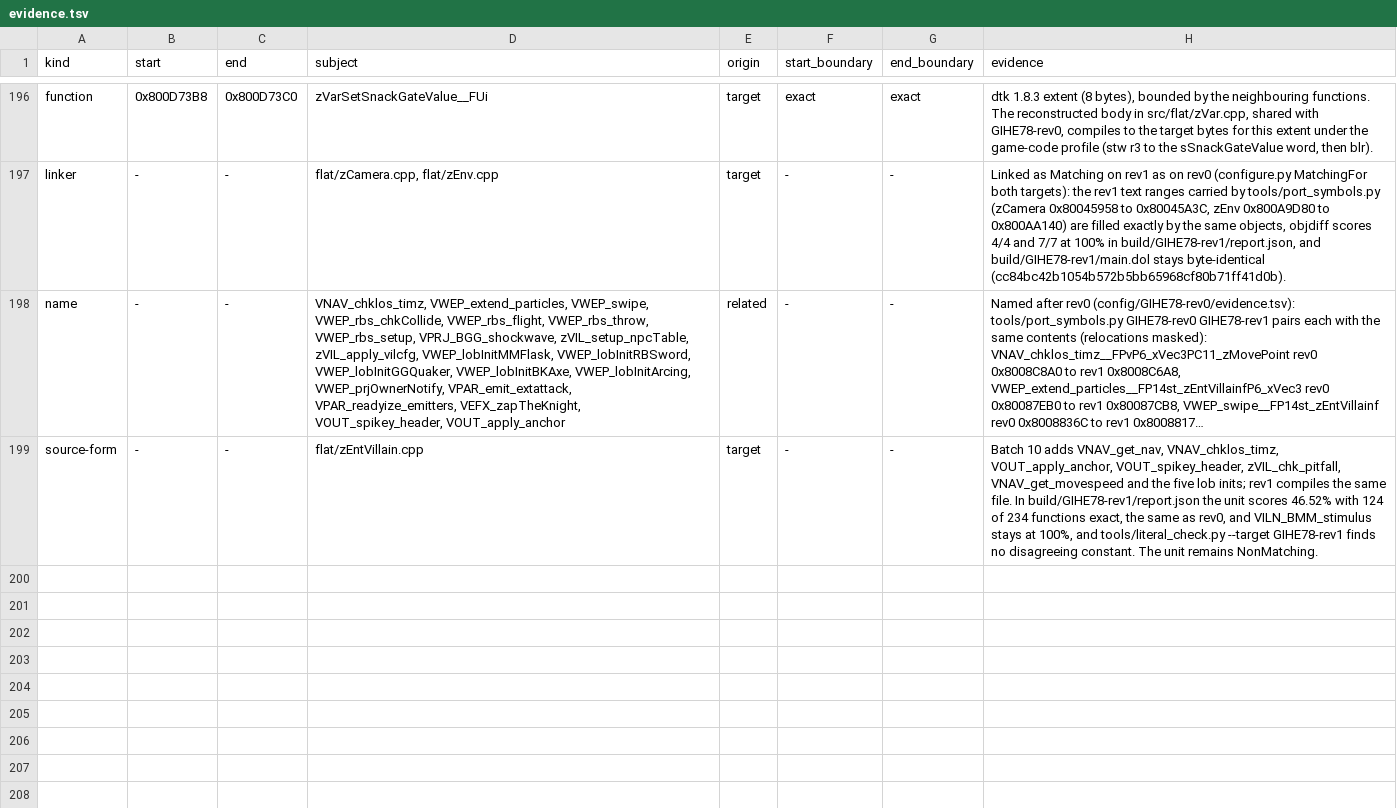
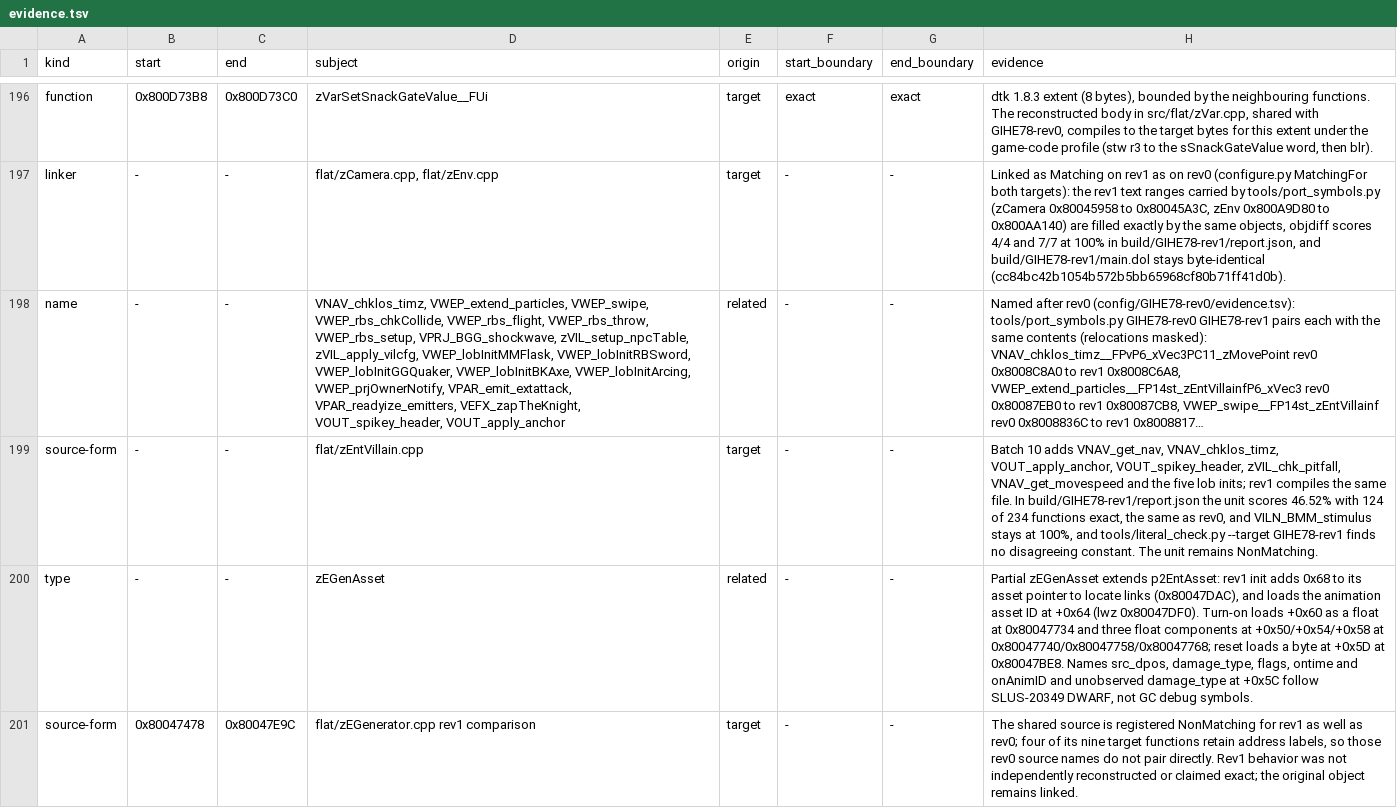
Before and after one commit to mitsevox/n100f, a TSV file: config/GIHE78-rev1/evidence.tsv, drawn as a sheet; only a part is shown, gaps mark what is left out; long unchanged cells end in …; the diff names each change by its address in the sheet, - before the commit and + after, or states it on an @@ line.

```diff
--- a/config/GIHE78-rev1/evidence.tsv
+++ b/config/GIHE78-rev1/evidence.tsv
+row 200: type | - | - | zEGenAsset | related | - | - | Partial zEGenAsset extends p2EntAsset: rev1 init adds 0x68 to its asset pointer to locate links (0x80047DAC), and loads the animation asset ID at +0x64 (lwz 0x80047DF0). Turn-on loads +0x60 as a float at 0x80047734 and three float components at +0x50/+0x54/+0x58 at 0x80047740/0x80047758/0x80047768; reset loads a byte at +0x5D at 0x80047BE8. Names src_dpos, damage_type, flags, ontime and onAnimID and unobserved damage_type at +0x5C follow SLUS-20349 DWARF, not GC debug symbols.
+row 201: source-form | 0x80047478 | 0x80047E9C | flat/zEGenerator.cpp rev1 comparison | target | - | - | The shared source is registered NonMatching for rev1 as well as rev0; four of its nine target functions retain address labels, so those rev0 source names do not pair directly. Rev1 behavior was not independently reconstructed or claimed exact; the original object remains linked.
```
Also changed, not shown: 4 other files.
